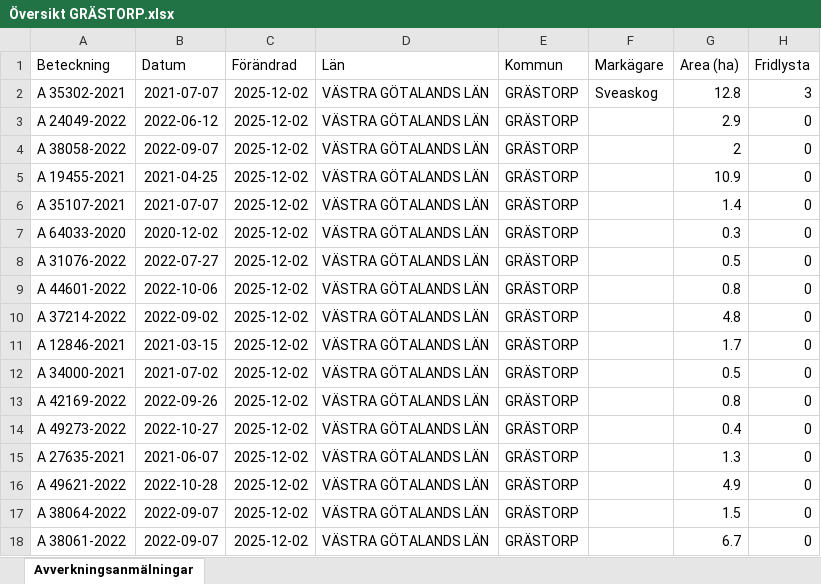
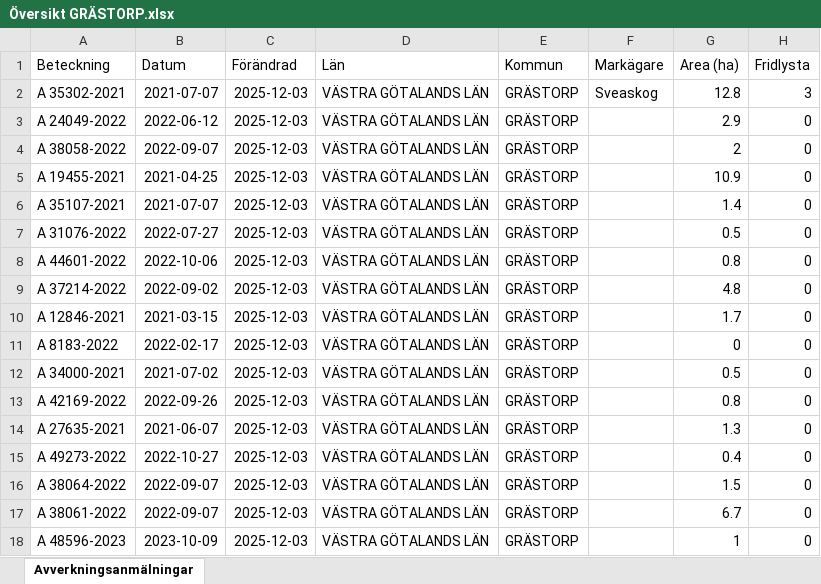
Before and after one commit to klasma/Logging_1444, an Excel workbook: Översikt GRÄSTORP.xlsx, sheet Avverkningsanmälningar, drawn as a sheet; only a part is shown; values as stored, in another font and other column widths than the file's, no borders; the diff covers the shown part only; the diff names each change by its address in the sheet, - before the commit and + after, or states it on an @@ line.

```diff
--- a/Översikt GRÄSTORP.xlsx (sheet Avverkningsanmälningar)
+++ b/Översikt GRÄSTORP.xlsx (sheet Avverkningsanmälningar)
-C2:C18 (Förändrad): 2025-12-02
+C2:C18 (Förändrad): 2025-12-03
-A7 (Beteckning): A 64033-2020
+A7 (Beteckning): A 31076-2022
-B7 (Datum): 2020-12-02
+B7 (Datum): 2022-07-27
-G7 (Area (ha)): 0.3
+G7 (Area (ha)): 0.5
-A8 (Beteckning): A 31076-2022
+A8 (Beteckning): A 44601-2022
-B8 (Datum): 2022-07-27
+B8 (Datum): 2022-10-06
-G8 (Area (ha)): 0.5
+G8 (Area (ha)): 0.8
-A9 (Beteckning): A 44601-2022
+A9 (Beteckning): A 37214-2022
-B9 (Datum): 2022-10-06
+B9 (Datum): 2022-09-02
-G9 (Area (ha)): 0.8
+G9 (Area (ha)): 4.8
-A10 (Beteckning): A 37214-2022
+A10 (Beteckning): A 12846-2021
-B10 (Datum): 2022-09-02
+B10 (Datum): 2021-03-15
-G10 (Area (ha)): 4.8
+G10 (Area (ha)): 1.7
-A11 (Beteckning): A 12846-2021
+A11 (Beteckning): A 8183-2022
-B11 (Datum): 2021-03-15
+B11 (Datum): 2022-02-17
-G11 (Area (ha)): 1.7
+G11 (Area (ha)): 0
-A14 (Beteckning): A 49273-2022
+A14 (Beteckning): A 27635-2021
-B14 (Datum): 2022-10-27
+B14 (Datum): 2021-06-07
-G14 (Area (ha)): 0.4
+G14 (Area (ha)): 1.3
-A15 (Beteckning): A 27635-2021
+A15 (Beteckning): A 49273-2022
-B15 (Datum): 2021-06-07
+B15 (Datum): 2022-10-27
-G15 (Area (ha)): 1.3
+G15 (Area (ha)): 0.4
-A16 (Beteckning): A 49621-2022
+A16 (Beteckning): A 38064-2022
-B16 (Datum): 2022-10-28
+B16 (Datum): 2022-09-07
-G16 (Area (ha)): 4.9
+G16 (Area (ha)): 1.5
-A17 (Beteckning): A 38064-2022
+A17 (Beteckning): A 38061-2022
-G17 (Area (ha)): 1.5
+G17 (Area (ha)): 6.7
-A18 (Beteckning): A 38061-2022
+A18 (Beteckning): A 48596-2023
-B18 (Datum): 2022-09-07
+B18 (Datum): 2023-10-09
-G18 (Area (ha)): 6.7
+G18 (Area (ha)): 1
```
Also changed, not shown: 250 edited cells elsewhere in this sheet, artfynd/A 35302-2021 artfynd.xlsx, 6 other files.
